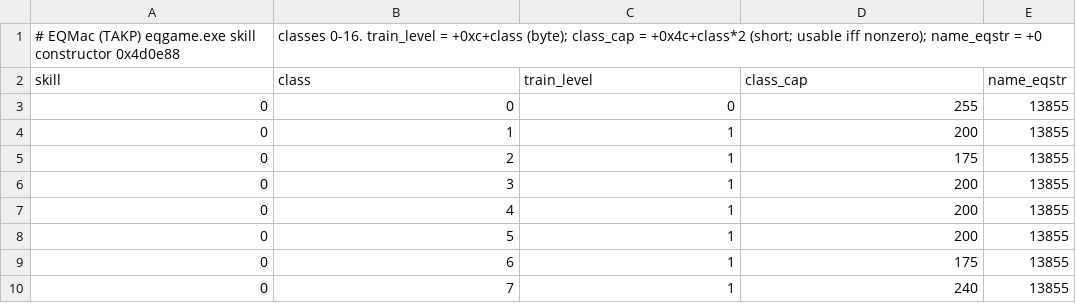
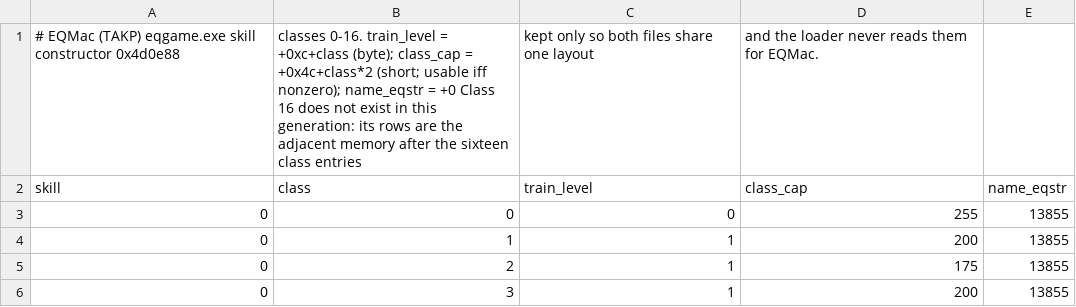
Before and after one commit to eq-p99-tools/eq-client, a CSV file: crates/eq-client-assets/data/skills/skill-tables-eqmac-20261103-v2.csv, drawn as a sheet; only a part is shown; the shorter side is filled out with more unchanged rows.

```diff
--- a/crates/eq-client-assets/data/skills/skill-tables-eqmac-20261103-v2.csv
+++ b/crates/eq-client-assets/data/skills/skill-tables-eqmac-20261103-v2.csv
@@ -1,2 +1,2 @@
-# EQMac (TAKP) eqgame.exe skill constructor 0x4d0e88, classes 0-16. train_level = +0xc+class (byte); class_cap = +0x4c+class*2 (short; usable iff nonzero); name_eqstr = +0
+# EQMac (TAKP) eqgame.exe skill constructor 0x4d0e88, classes 0-16. train_level = +0xc+class (byte); class_cap = +0x4c+class*2 (short; usable iff nonzero); name_eqstr = +0 Class 16 does not exist in this generation: its rows are the adjacent memory after the sixteen class entries, kept only so both files share one layout, and the loader never reads them for EQMac.
 skill,class,train_level,class_cap,name_eqstr
```
Also changed, not shown: 3 other files.
